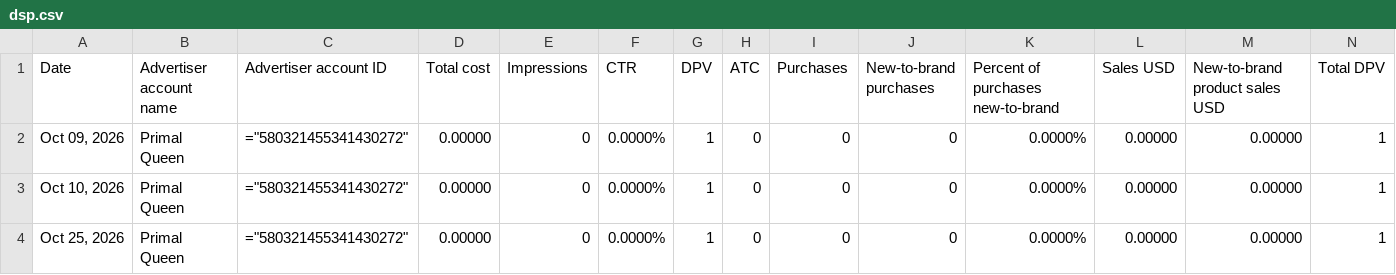
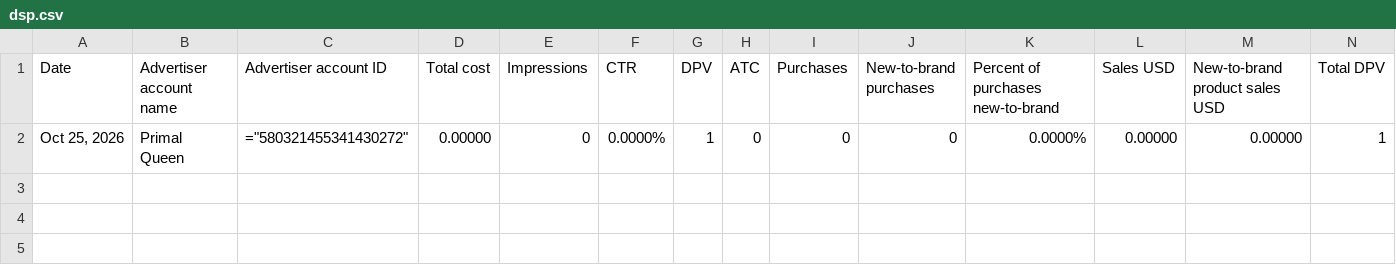
Before and after one commit to Trivium-Reports/trivium-dsp-reports, a CSV file: public/data/primal-queen/dsp.csv, drawn as a sheet; only a part is shown; rows hold the shown columns only; the diff names each change by its address in the sheet, - before the commit and + after, or states it on an @@ line.

```diff
--- a/public/data/primal-queen/dsp.csv
+++ b/public/data/primal-queen/dsp.csv
-row 2: Oct 09, 2026 | Primal Queen | ="580321455341430272" | 0.00000 | 0 | 0.0000% | 1 | 0 | 0 | 0 | 0.0000% | 0.00000 | 0.00000 | 1
-row 3: Oct 10, 2026 | Primal Queen | ="580321455341430272" | 0.00000 | 0 | 0.0000% | 1 | 0 | 0 | 0 | 0.0000% | 0.00000 | 0.00000 | 1
```
Also changed, not shown: public/data/dexas/dsp.csv, public/data/honey-bae/dsp.csv, 12 other files.
